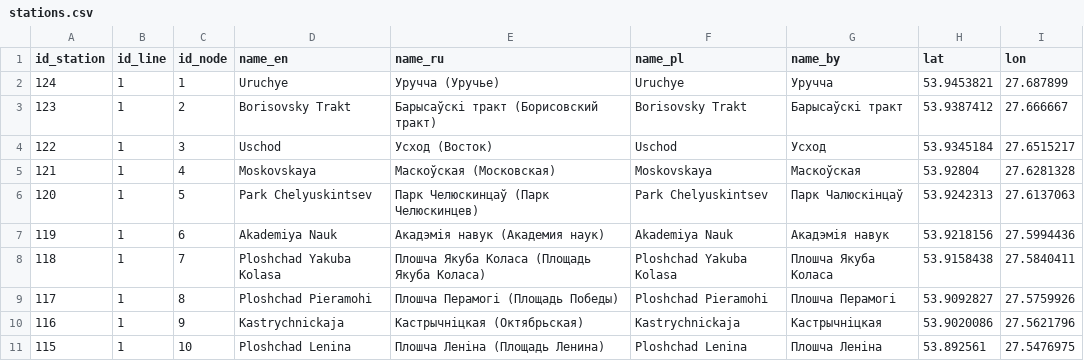
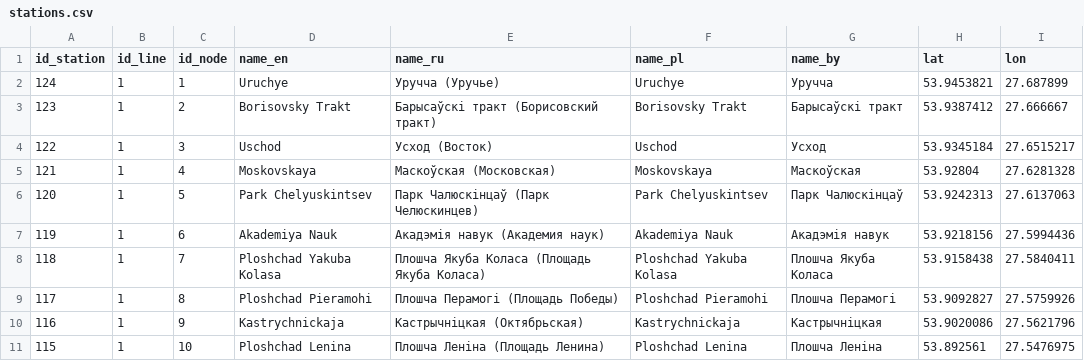
Before and after one commit to nextgis/metro4all, a CSV file: data/min/stations.csv, drawn as a sheet; only a part is shown.

Commit message:
update stations.csv

```diff
--- a/data/min/stations.csv
+++ b/data/min/stations.csv
@@ -5,3 +5,3 @@ id_station;id_line;id_node;name_en;name_ru;name_pl;name_by;lat;lon
 121;1;4;Moskovskaya;Маскоўская (Московская);Moskovskaya;Маскоўская;53.92804;27.6281328
-120;1;5;Park Chelyuskintsev;Парк Челюскинцаў (Парк Челюскинцев);Park Chelyuskintsev;Парк Чалюскінцаў;53.9242313;27.6137063
+120;1;5;Park Chelyuskintsev;Парк Чалюскінцаў (Парк Челюскинцев);Park Chelyuskintsev;Парк Чалюскінцаў;53.9242313;27.6137063
 119;1;6;Akademiya Nauk;Акадэмія навук (Академия наук);Akademiya Nauk;Акадэмія навук;53.9218156;27.5994436
```
